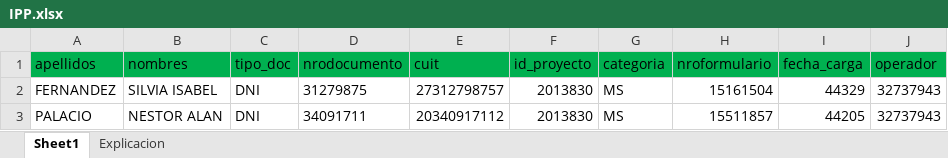
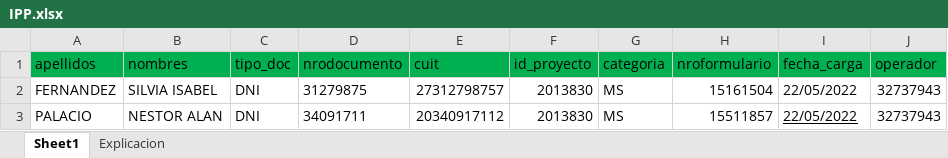
Before and after one commit to ezedoska/SUPER-Herramientas-REDLES, an Excel workbook: IPP.xlsx, sheet Sheet1, drawn as a sheet; values as stored, in another font and other column widths than the file's, no borders; the diff names each change by its address in the sheet, - before the commit and + after, or states it on an @@ line.

```diff
--- a/IPP.xlsx (sheet Sheet1)
+++ b/IPP.xlsx (sheet Sheet1)
-I2 (fecha_carga): 44329
+I2 (fecha_carga): 22/05/2022
-I3 (fecha_carga): 44205
+I3 (fecha_carga): 22/05/2022
-I3 underline: off
+I3 underline: on
```
Also changed, not shown: sheet Explicacion, anexo_PP.xlsx, asignacion.xlsx, 12 other files.
